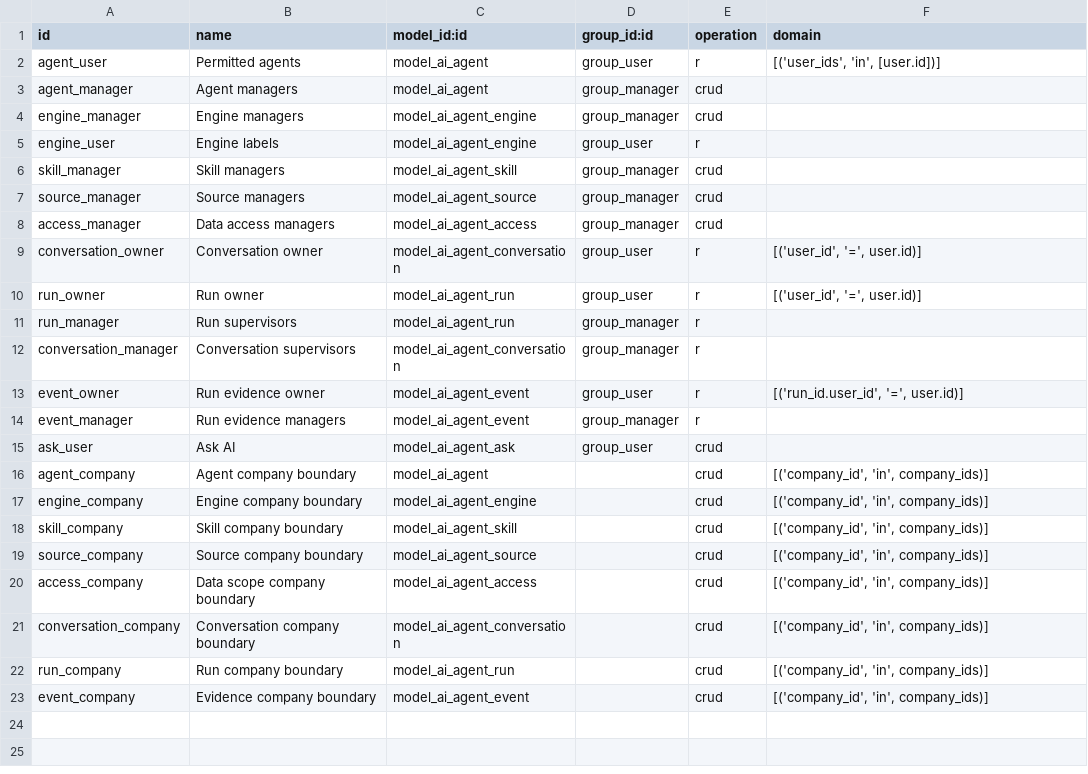
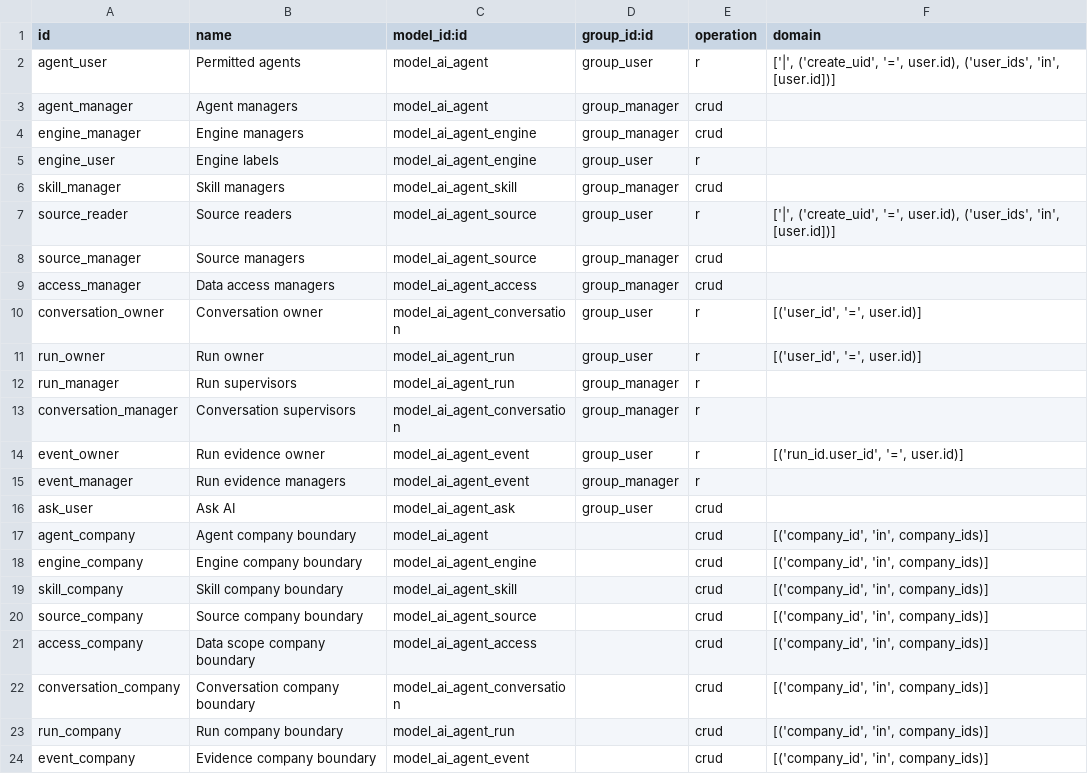
Before and after one commit to MetricPal/odoo, a CSV file: addons/ai_agent/security/ir.access.csv, drawn as a sheet.

Commit message:
updated ai_agent

```diff
--- a/addons/ai_agent/security/ir.access.csv
+++ b/addons/ai_agent/security/ir.access.csv
@@ -1,3 +1,3 @@
 id,name,model_id:id,group_id:id,operation,domain
-agent_user,Permitted agents,model_ai_agent,group_user,r,"[('user_ids', 'in', [user.id])]"
+agent_user,Permitted agents,model_ai_agent,group_user,r,"['|', ('create_uid', '=', user.id), ('user_ids', 'in', [user.id])]"
 agent_manager,Agent managers,model_ai_agent,group_manager,crud,
@@ -6,2 +6,3 @@ engine_user,Engine labels,model_ai_agent_engine,group_user,r,
 skill_manager,Skill managers,model_ai_agent_skill,group_manager,crud,
+source_reader,Source readers,model_ai_agent_source,group_user,r,"['|', ('create_uid', '=', user.id), ('user_ids', 'in', [user.id])]"
 source_manager,Source managers,model_ai_agent_source,group_manager,crud,
```
Also changed, not shown: 14 other files.
